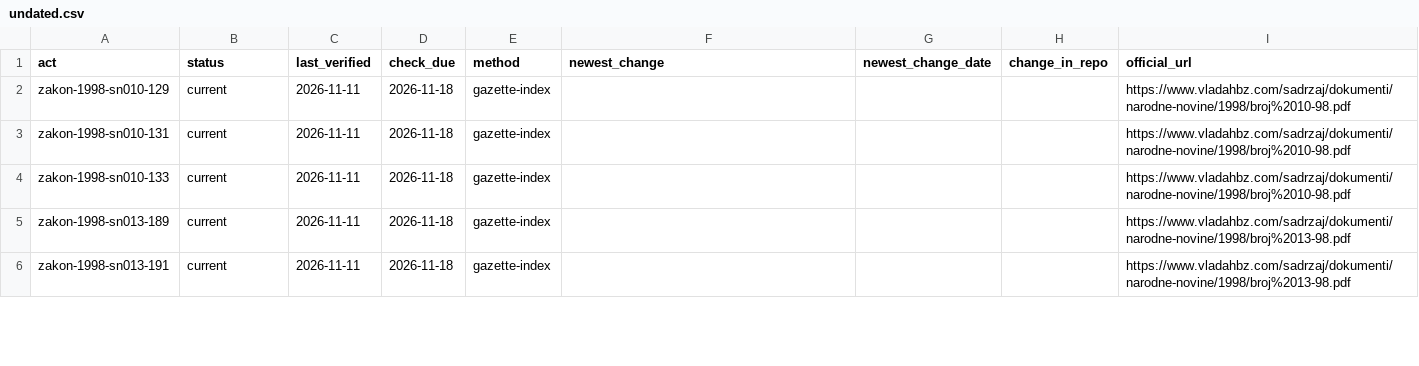
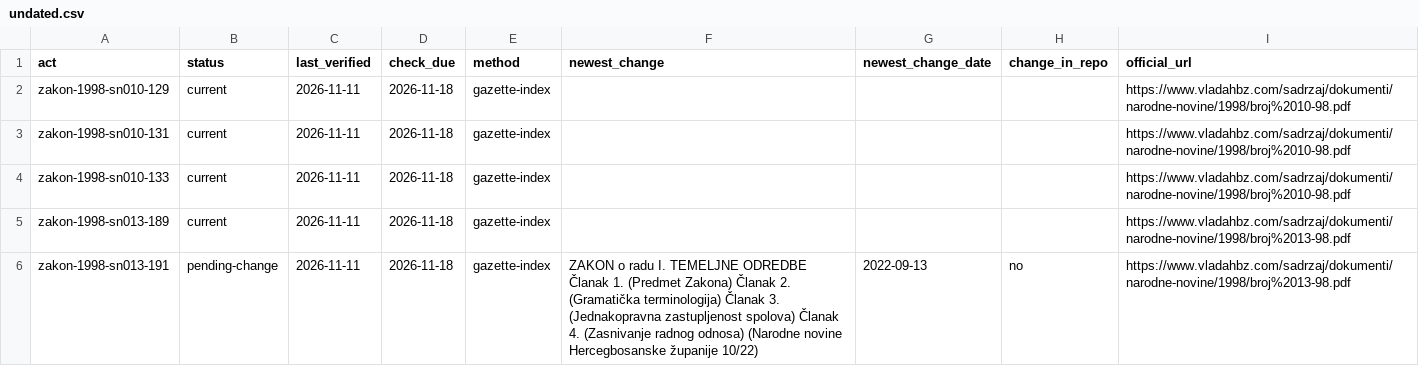
Before and after one commit to lexifina/bosnia-canton-10-law, a CSV file: data/freshness/zakon/undated.csv, drawn as a sheet; only a part is shown; the diff covers the shown part only.

Commit message:
Freshness: checked against the official source on 2026-11-11
Checked against the official sources: 2026-11-11; 100% of acts verified in the last 7 days, 100% in the last 30 ([data/freshness.json](data/freshness.json)).

```diff
--- a/data/freshness/zakon/undated.csv
+++ b/data/freshness/zakon/undated.csv
@@ -5,2 +5,2 @@ zakon-1998-sn010-133,current,2026-11-11,2026-11-18,gazette-index,,,,https://www.
 zakon-1998-sn013-189,current,2026-11-11,2026-11-18,gazette-index,,,,https://www.vladahbz.com/sadrzaj/dokumenti/narodne-novine/1998/broj%2013-98.pdf
-zakon-1998-sn013-191,current,2026-11-11,2026-11-18,gazette-index,,,,https://www.vladahbz.com/sadrzaj/dokumenti/narodne-novine/1998/broj%2013-98.pdf
+zakon-1998-sn013-191,pending-change,2026-11-11,2026-11-18,gazette-index,ZAKON o radu I. TEMELJNE ODREDBE Članak 1. (Predmet Zakona) Članak 2. (Gramatička terminologija) Članak 3. (Jednakopravna zastupljenost spolova) Članak 4. (Zasnivanje radnog odnosa) (Narodne novine Hercegbosanske županije 10/22),2022-09-13,no,https://www.vladahbz.com/sadrzaj/dokumenti/narodne-novine/1998/broj%2013-98.pdf
```
Also changed, not shown: 12 edited cells elsewhere in this file, 3 other files.
